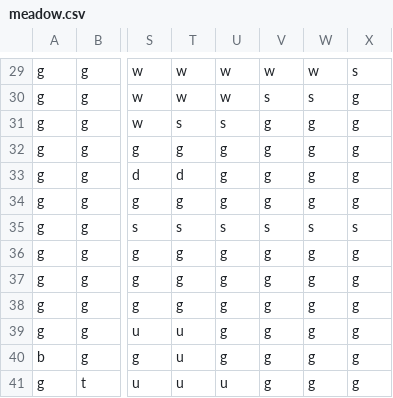
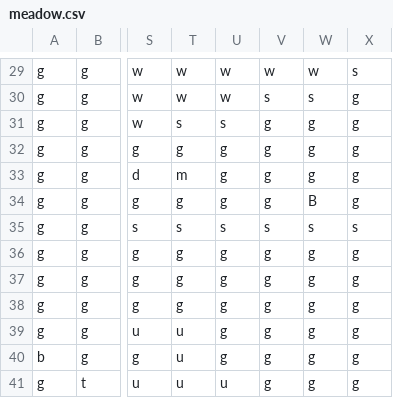
Before and after one commit to tacoroolz-create/cozy-island-game-world-expansion, a CSV file: assets/maps/meadow.csv, drawn as a sheet; only a part is shown, gaps mark what is left out; the diff names each change by its address in the sheet, - before the commit and + after, or states it on an @@ line.

```diff
--- a/assets/maps/meadow.csv
+++ b/assets/maps/meadow.csv
-T33: d
+T33: m
-W34: g
+W34: B
```
Also changed, not shown: assets/maps/city.csv, assets/maps/deep_woods.csv, 13 other files.
